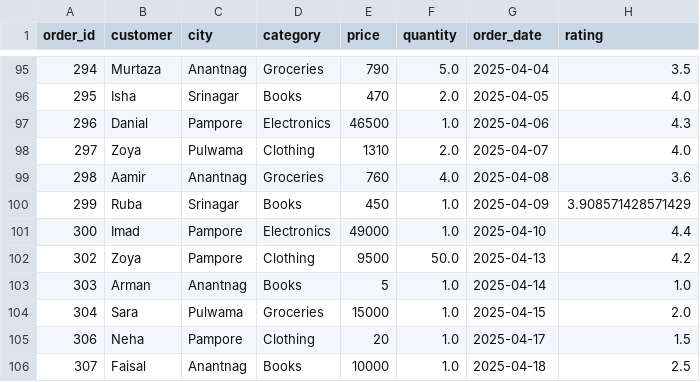
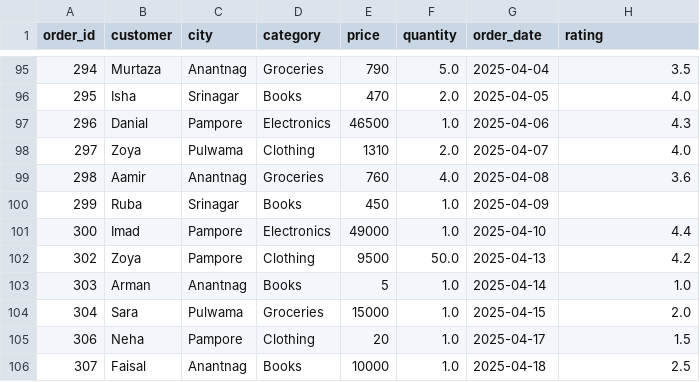
Before and after one commit to meermusaib20/Data_Science_Internship, a CSV file: Week_2_foundations/mini_sales_clean.csv, drawn as a sheet; only a part is shown, gaps mark what is left out; the diff covers the shown part only.

```diff
--- a/Week_2_foundations/mini_sales_clean.csv
+++ b/Week_2_foundations/mini_sales_clean.csv
@@ -99,3 +99,3 @@ order_id,customer,city,category,price,quantity,order_date,rating
 298,Aamir,Anantnag,Groceries,760,4.0,2025-04-08,3.6
-299,Ruba,Srinagar,Books,450,1.0,2025-04-09,3.908571428571429
+299,Ruba,Srinagar,Books,450,1.0,2025-04-09,
 300,Imad,Pampore,Electronics,49000,1.0,2025-04-10,4.4
```
Also changed, not shown: 6 edited cells elsewhere in this file, 1 other file.
